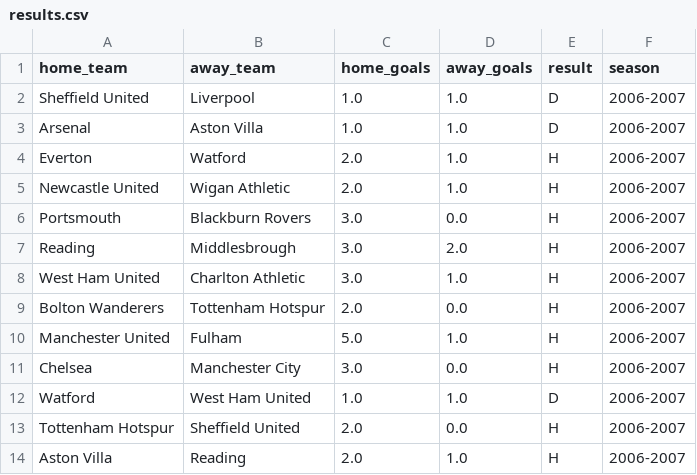
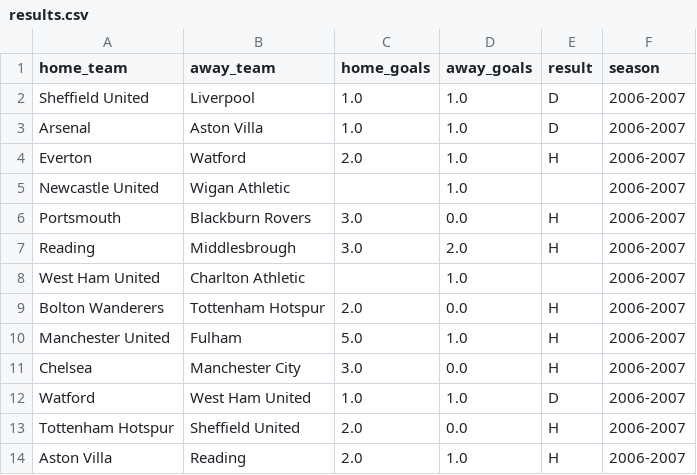
Before and after one commit to maulanategaribrahim/Datamining, a CSV file: results.csv, drawn as a sheet; only a part is shown.

Commit message:
Add files via upload

```diff
--- a/results.csv
+++ b/results.csv
@@ -4,6 +4,6 @@ Arsenal,Aston Villa,1.0,1.0,D,2006-2007
 Everton,Watford,2.0,1.0,H,2006-2007
-Newcastle United,Wigan Athletic,2.0,1.0,H,2006-2007
+Newcastle United,Wigan Athletic,,1.0,,2006-2007
 Portsmouth,Blackburn Rovers,3.0,0.0,H,2006-2007
 Reading,Middlesbrough,3.0,2.0,H,2006-2007
-West Ham United,Charlton Athletic,3.0,1.0,H,2006-2007
+West Ham United,Charlton Athletic,,1.0,,2006-2007
 Bolton Wanderers,Tottenham Hotspur,2.0,0.0,H,2006-2007
```
